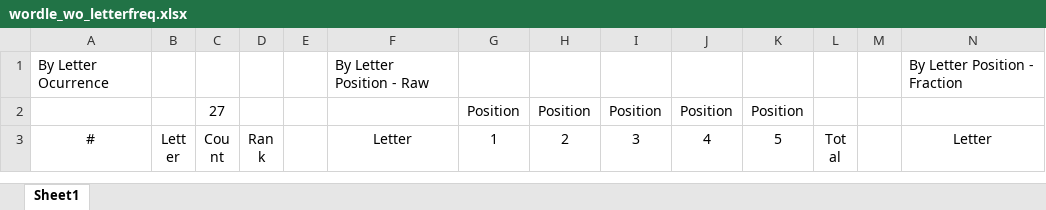
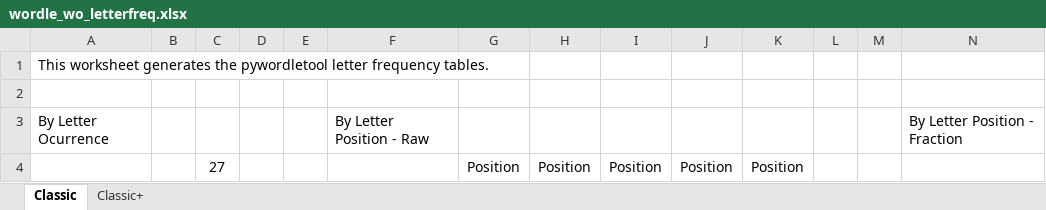
Before and after one commit to akseidel/pywordletool, an Excel workbook: worddata/wordle_wo_letterfreq.xlsx, sheet Classic, drawn as a sheet; only a part is shown; the shorter side is filled out with more unchanged rows; values as stored, in another font and other column widths than the file's, no borders; rows hold the shown columns only; the diff names each change by its address in the sheet, - before the commit and + after, or states it on an @@ line.

Commit message:
Updated the letter freq. calc. worksheet

```diff
--- a/worddata/wordle_wo_letterfreq.xlsx (sheet Classic)
+++ b/worddata/wordle_wo_letterfreq.xlsx (sheet Classic)
-sheet tab: Sheet1
+sheet tab: Classic
+sheet tab: Classic+
+row 1: This worksheet generates the pywordletool letter frequency tables.
+row 2: (empty)
```
